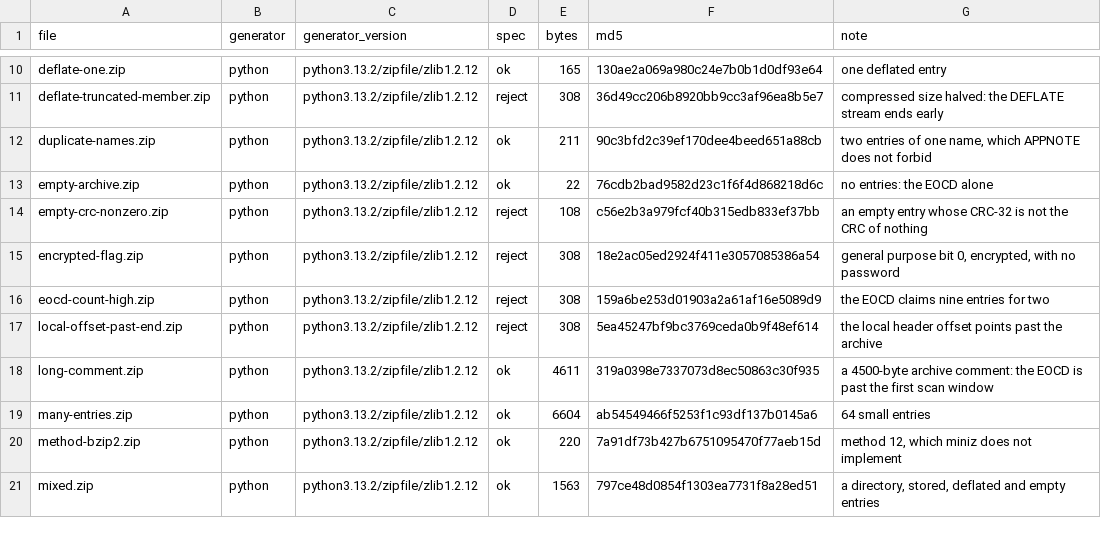
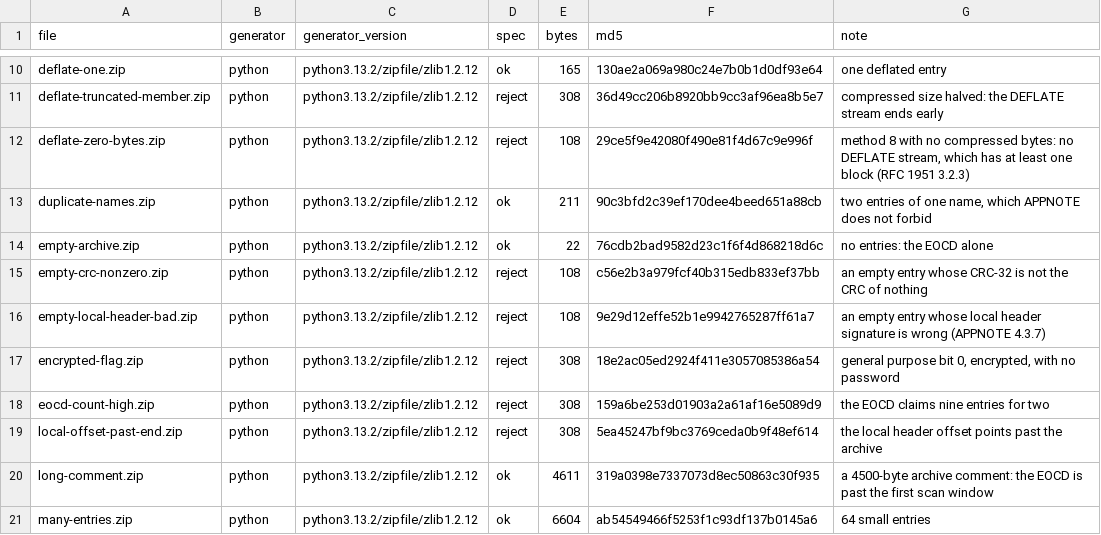
Before and after one commit to pedrobtz/zukomp, a TSV file: fuzz/corpus/zip/MANIFEST.tsv, drawn as a sheet; only a part is shown, gaps mark what is left out; the shorter side is filled out with more unchanged rows.

```diff
--- a/fuzz/corpus/zip/MANIFEST.tsv
+++ b/fuzz/corpus/zip/MANIFEST.tsv
@@ -11,2 +11,3 @@ deflate-one.zip	python	python3.13.2/zipfile/zlib1.2.12	ok	165	130ae2a069a980c24e
 deflate-truncated-member.zip	python	python3.13.2/zipfile/zlib1.2.12	reject	308	36d49cc206b8920bb9cc3af96ea8b5e7	compressed size halved: the DEFLATE stream ends early
+deflate-zero-bytes.zip	python	python3.13.2/zipfile/zlib1.2.12	reject	108	29ce5f9e42080f490e81f4d67c9e996f	method 8 with no compressed bytes: no DEFLATE stream, which has at least one block (RFC 1951 3.2.3)
 duplicate-names.zip	python	python3.13.2/zipfile/zlib1.2.12	ok	211	90c3bfd2c39ef170dee4beed651a88cb	two entries of one name, which APPNOTE does not forbid
@@ -14,2 +15,3 @@ empty-archive.zip	python	python3.13.2/zipfile/zlib1.2.12	ok	22	76cdb2bad9582d23c
 empty-crc-nonzero.zip	python	python3.13.2/zipfile/zlib1.2.12	reject	108	c56e2b3a979fcf40b315edb833ef37bb	an empty entry whose CRC-32 is not the CRC of nothing
+empty-local-header-bad.zip	python	python3.13.2/zipfile/zlib1.2.12	reject	108	9e29d12effe52b1e9942765287ff61a7	an empty entry whose local header signature is wrong (APPNOTE 4.3.7)
 encrypted-flag.zip	python	python3.13.2/zipfile/zlib1.2.12	reject	308	18e2ac05ed2924f411e3057085386a54	general purpose bit 0, encrypted, with no password
```
Also changed, not shown: 9 other files.
